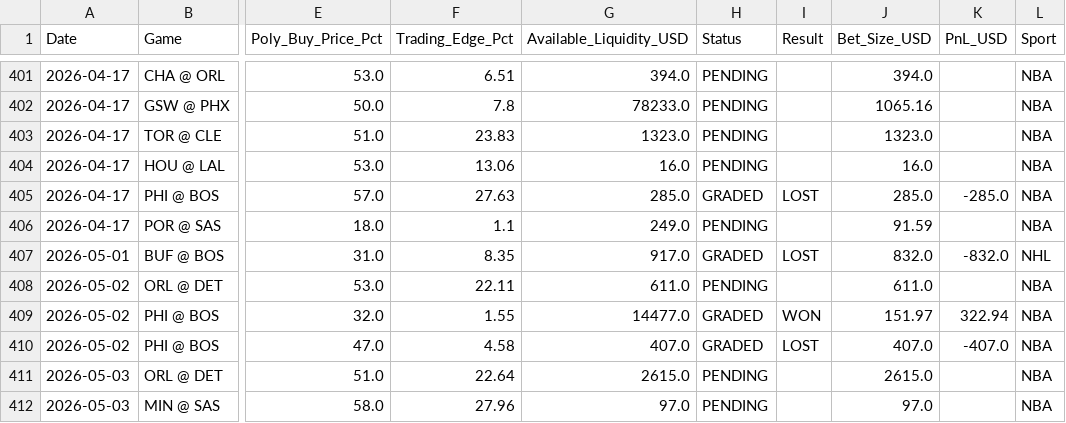
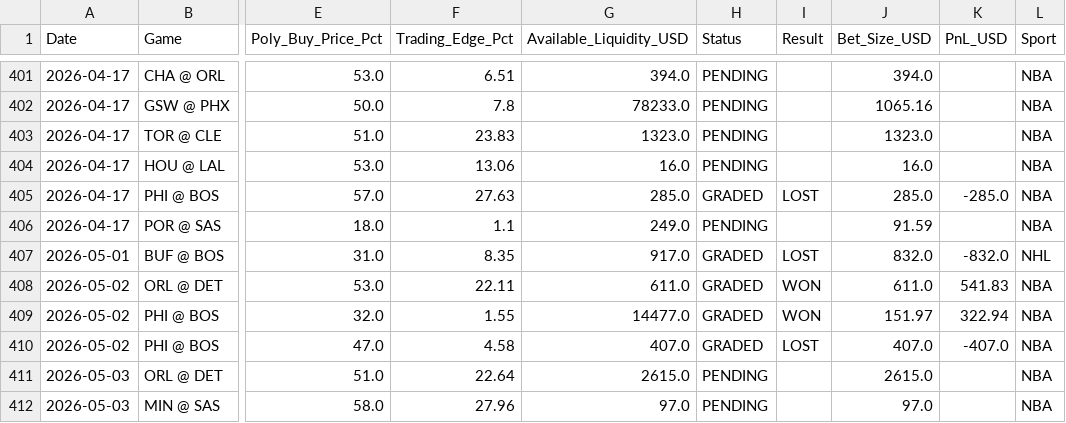
Before and after one commit to pmatorras/poly-bot, a CSV file: data/paper_trades.csv, drawn as a sheet; only a part is shown, gaps mark what is left out; the diff names each change by its address in the sheet, - before the commit and + after, or states it on an @@ line.

```diff
--- a/data/paper_trades.csv
+++ b/data/paper_trades.csv
-H408 (Status): PENDING
+H408 (Status): GRADED
-I408 (Result): (empty)
+I408 (Result): WON
-K408 (PnL_USD): (empty)
+K408 (PnL_USD): 541.83
```
